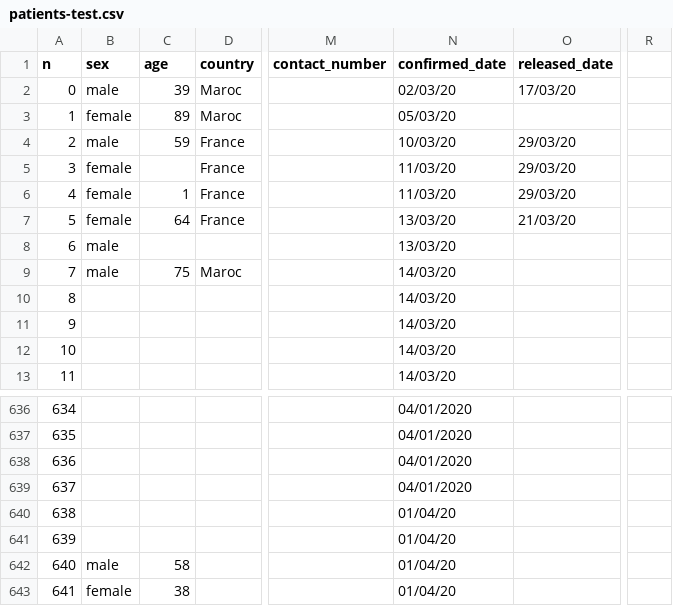
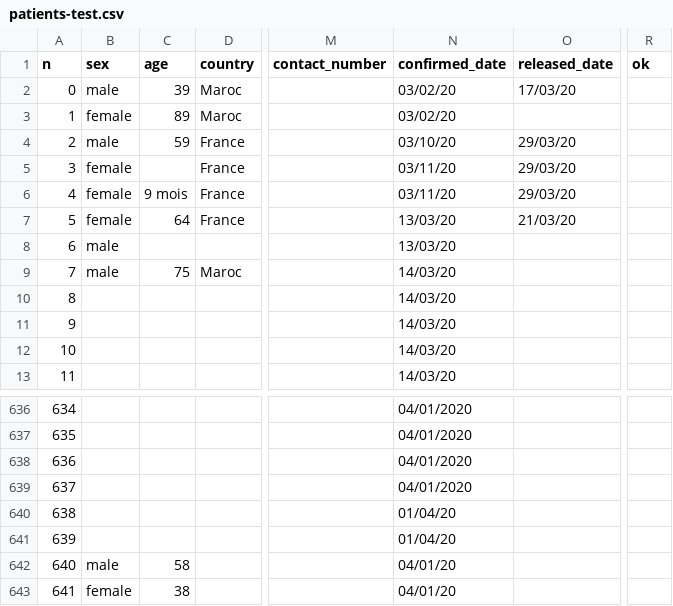
Before and after one commit to ratnania/covid-19-africa, a CSV file: datasets/morocco/patients-test.csv, drawn as a sheet; only a part is shown, gaps mark what is left out; the diff names each change by its address in the sheet, - before the commit and + after, or states it on an @@ line.

Commit message:
fix pb date in LAAYOUNE and MARRAKECH PROVINCE

```diff
--- a/datasets/morocco/patients-test.csv
+++ b/datasets/morocco/patients-test.csv
-R1: (empty)
+R1: ok
-N2 (confirmed_date): 02/03/20
+N2 (confirmed_date): 03/02/20
-N3 (confirmed_date): 05/03/20
+N3 (confirmed_date): 03/02/20
-N4 (confirmed_date): 10/03/20
+N4 (confirmed_date): 03/10/20
-N5:N6 (confirmed_date): 11/03/20
+N5:N6 (confirmed_date): 03/11/20
-C6 (age): 1
+C6 (age): 9 mois
-N642:N643 (confirmed_date): 01/04/20
+N642:N643 (confirmed_date): 04/01/20
```
